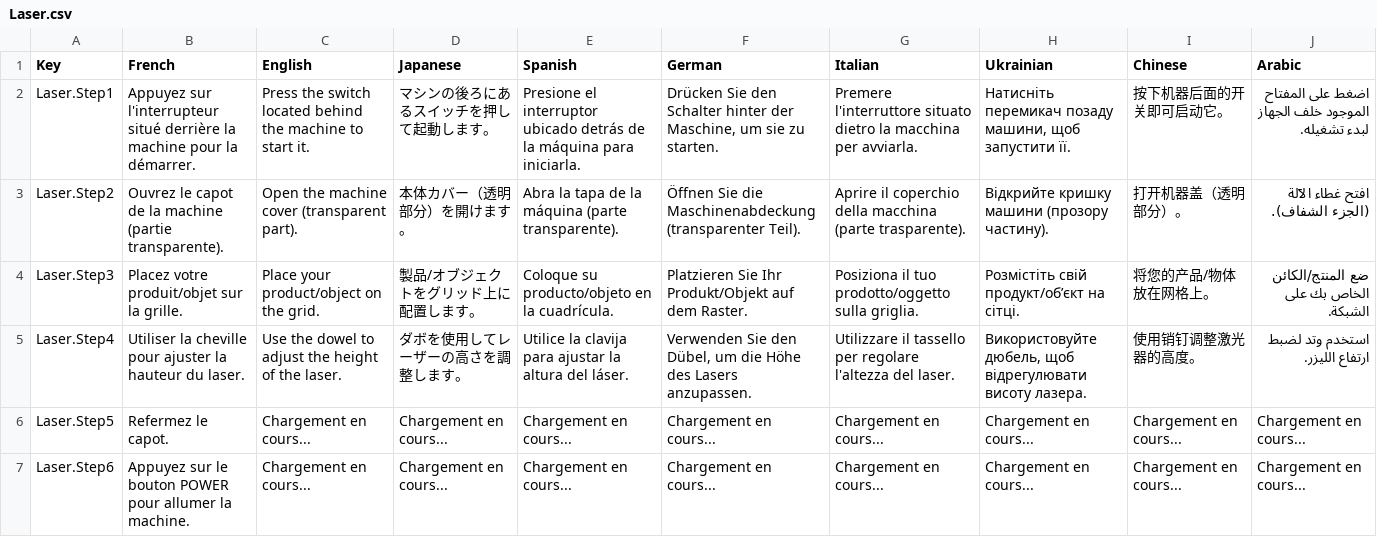
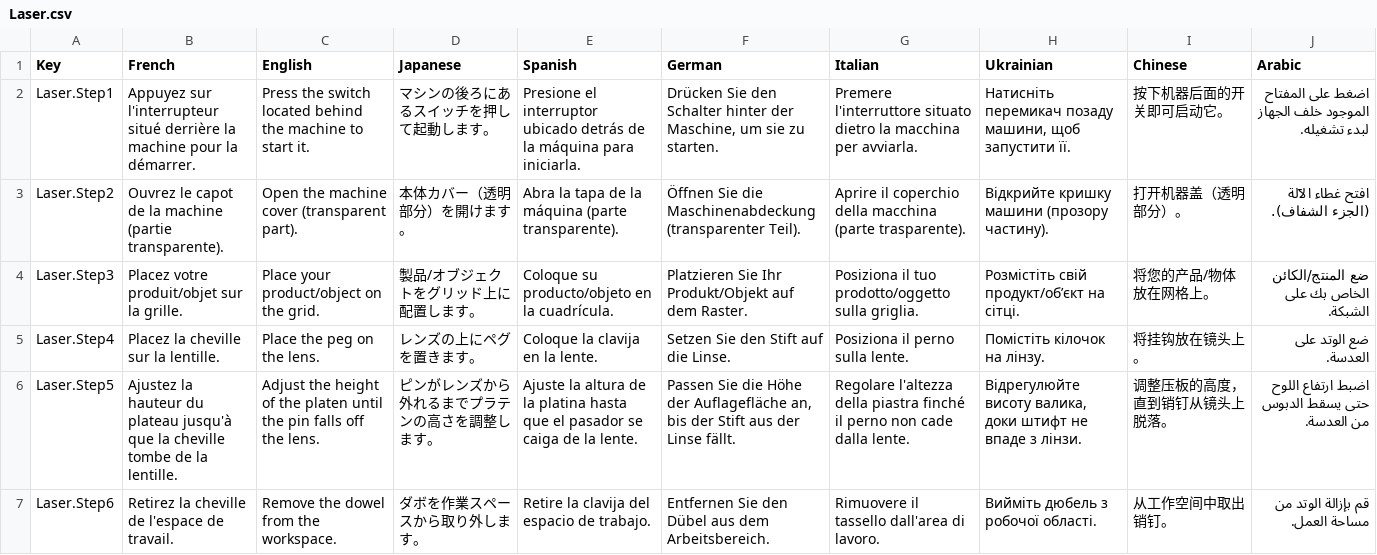
Before and after one commit to Okiles/PolyLens, a CSV file: Assets/SimpleLocalization/Resources/Localization/Laser.csv, drawn as a sheet; only a part is shown; the diff covers the shown part only.

```diff
--- a/Assets/SimpleLocalization/Resources/Localization/Laser.csv
+++ b/Assets/SimpleLocalization/Resources/Localization/Laser.csv
@@ -4,4 +4,4 @@ Laser.Step2,Ouvrez le capot de la machine (partie transparente).,Open the machin
 Laser.Step3,Placez votre produit/objet sur la grille.,Place your product/object on the grid.,製品/オブジェクトをグリッド上に配置します。,Coloque su producto/objeto en la cuadrícula.,Platzieren Sie Ihr Produkt/Objekt auf dem Raster.,Posiziona il tuo prodotto/oggetto sulla griglia.,Розмістіть свій продукт/об’єкт на сітці.,将您的产品/物体放在网格上。,ضع المنتج/الكائن الخاص بك على الشبكة.
-Laser.Step4,Utiliser la cheville pour ajuster la hauteur du laser.,Use the dowel to adjust the height of the laser.,ダボを使用してレーザーの高さを調整します。,Utilice la clavija para ajustar la altura del láser.,"Verwenden Sie den Dübel, um die Höhe des Lasers anzupassen.",Utilizzare il tassello per regolare l'altezza del laser.,"Використовуйте дюбель, щоб відрегулювати висоту лазера.",使用销钉调整激光器的高度。,استخدم وتد لضبط ارتفاع الليزر.
-Laser.Step5,Refermez le capot.,Chargement en cours...,Chargement en cours...,Chargement en cours...,Chargement en cours...,Chargement en cours...,Chargement en cours...,Chargement en cours...,Chargement en cours...
-Laser.Step6,Appuyez sur le bouton POWER pour allumer la machine.,Chargement en cours...,Chargement en cours...,Chargement en cours...,Chargement en cours...,Chargement en cours...,Chargement en cours...,Chargement en cours...,Chargement en cours...
+Laser.Step4,Placez la cheville sur la lentille.,Place the peg on the lens.,レンズの上にペグを置きます。,Coloque la clavija en la lente.,Setzen Sie den Stift auf die Linse.,Posiziona il perno sulla lente.,Помістіть кілочок на лінзу.,将挂钩放在镜头上。,ضع الوتد على العدسة.
+Laser.Step5,Ajustez la hauteur du plateau jusqu'à que la cheville tombe de la lentille.,Adjust the height of the platen until the pin falls off the lens.,ピンがレンズから外れるまでプラテンの高さを調整します。,Ajuste la altura de la platina hasta que el pasador se caiga de la lente.,"Passen Sie die Höhe der Auflagefläche an, bis der Stift aus der Linse fällt.",Regolare l'altezza della piastra finché il perno non cade dalla lente.,"Відрегулюйте висоту валика, доки штифт не впаде з лінзи.",调整压板的高度，直到销钉从镜头上脱落。,اضبط ارتفاع اللوح حتى يسقط الدبوس من العدسة.
+Laser.Step6,Retirez la cheville de l'espace de travail.,Remove the dowel from the workspace.,ダボを作業スペースから取り外します。,Retire la clavija del espacio de trabajo.,Entfernen Sie den Dübel aus dem Arbeitsbereich.,Rimuovere il tassello dall'area di lavoro.,Вийміть дюбель з робочої області.,从工作空间中取出销钉。,قم بإزالة الوتد من مساحة العمل.
```
Also changed, not shown: 2 added rows and 27 edited cells elsewhere in this file, 2 other files.
